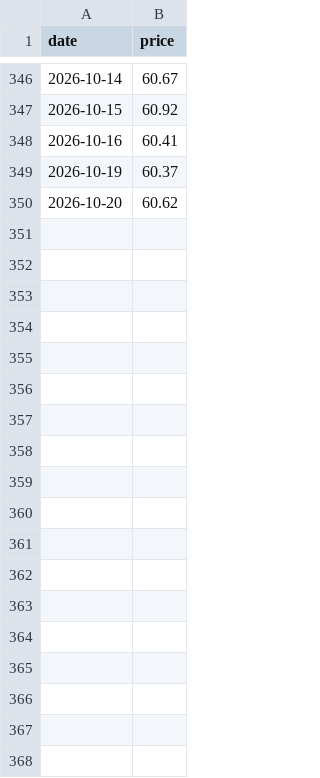
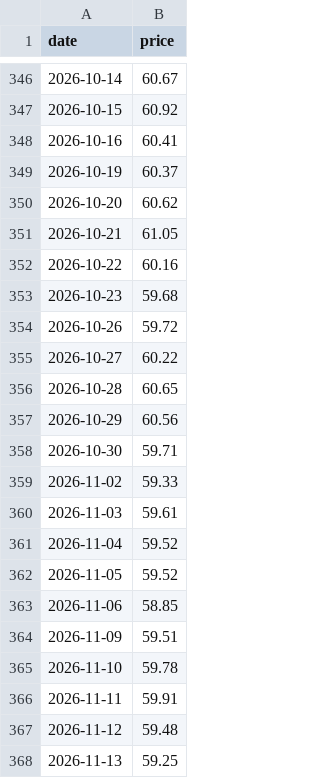
Before and after one commit to Hya-cinthus/special_situation, a CSV file: situations/arkvx_arkventure/data/processed/price_daily.csv, drawn as a sheet; only a part is shown, gaps mark what is left out; the diff names each change by its address in the sheet, - before the commit and + after, or states it on an @@ line.

```diff
--- a/situations/arkvx_arkventure/data/processed/price_daily.csv
+++ b/situations/arkvx_arkventure/data/processed/price_daily.csv
+row 351: 2026-10-21 | 61.05
+row 352: 2026-10-22 | 60.16
+row 353: 2026-10-23 | 59.68
+row 354: 2026-10-26 | 59.72
+row 355: 2026-10-27 | 60.22
+row 356: 2026-10-28 | 60.65
+row 357: 2026-10-29 | 60.56
+row 358: 2026-10-30 | 59.71
+row 359: 2026-11-02 | 59.33
+row 360: 2026-11-03 | 59.61
+row 361: 2026-11-04 | 59.52
+row 362: 2026-11-05 | 59.52
+row 363: 2026-11-06 | 58.85
+row 364: 2026-11-09 | 59.51
+row 365: 2026-11-10 | 59.78
+row 366: 2026-11-11 | 59.91
+row 367: 2026-11-12 | 59.48
+row 368: 2026-11-13 | 59.25
```
Also changed, not shown: situations/agix_kraneshares/data/processed/price_daily.csv, situations/dxyz_destiny/data/processed/price_daily.csv, 48 other files.
